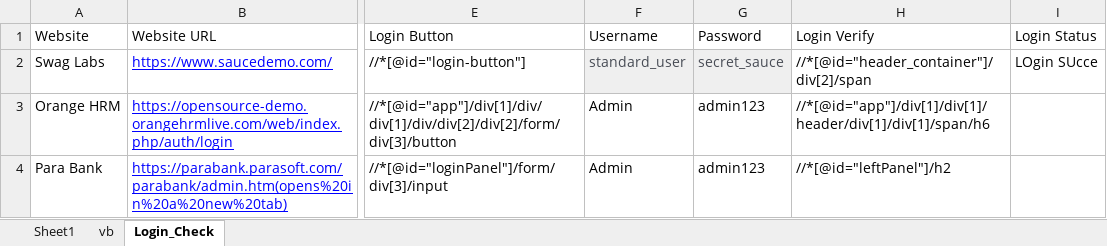
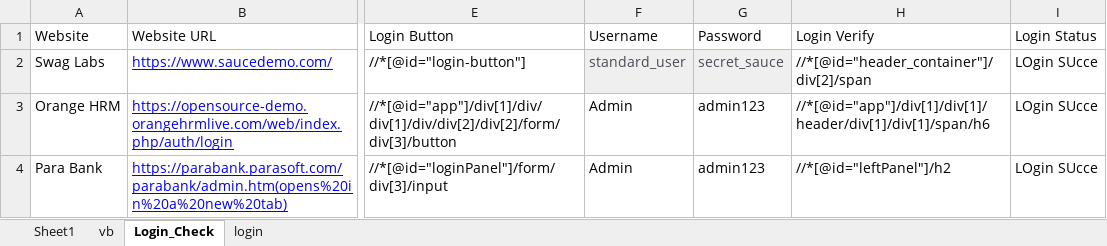
Before and after one commit to daradeepak123/Learn_java, an Excel workbook: Writesheet.xlsx, sheet Login_Check, drawn as a sheet; only a part is shown, gaps mark what is left out; values as stored, in another font and other column widths than the file's, no borders; the diff names each change by its address in the sheet, - before the commit and + after, or states it on an @@ line.

```diff
--- a/Writesheet.xlsx (sheet Login_Check)
+++ b/Writesheet.xlsx (sheet Login_Check)
+sheet tab: login
-I3:I4 (Login Status): (empty)
+I3:I4 (Login Status): LOgin SUcce
```
Also changed, not shown: Excel_docs/Untitledspreadsheet.xlsx, 55 other files.
